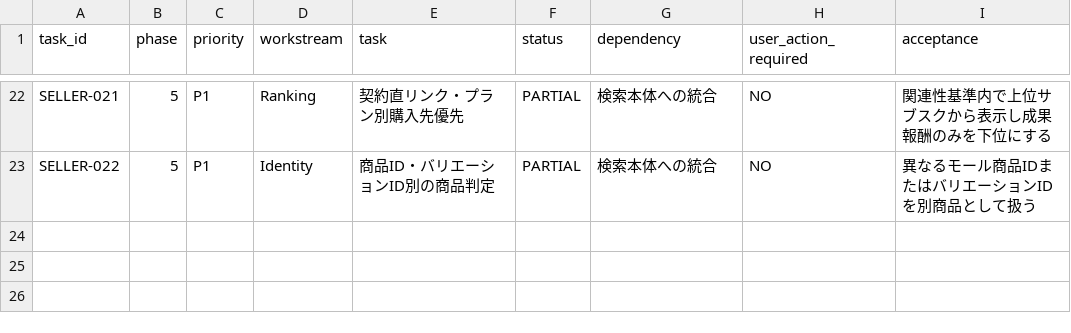
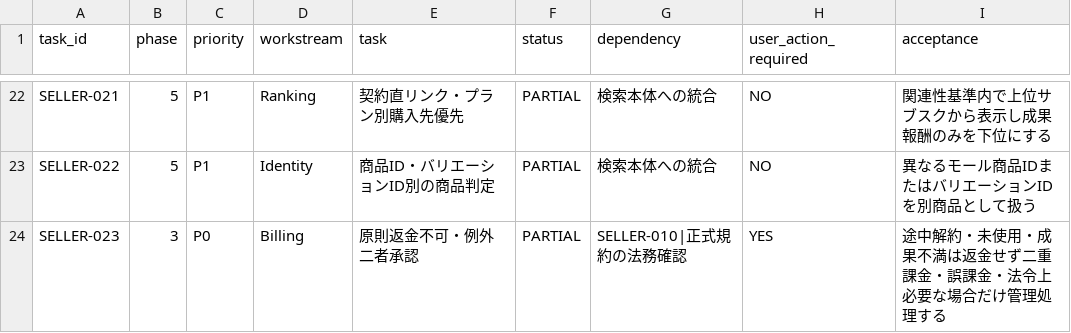
Before and after one commit to t-ooku/P-GATE, a CSV file: marketing/HOSHILU_SELLER_COMMERCIALIZATION_BACKLOG.csv, drawn as a sheet; only a part is shown, gaps mark what is left out; the diff names each change by its address in the sheet, - before the commit and + after, or states it on an @@ line.

Commit message:
feat: enforce non-refundable seller prepayments

```diff
--- a/marketing/HOSHILU_SELLER_COMMERCIALIZATION_BACKLOG.csv
+++ b/marketing/HOSHILU_SELLER_COMMERCIALIZATION_BACKLOG.csv
+row 24: SELLER-023 | 3 | P0 | Billing | 原則返金不可・例外二者承認 | PARTIAL | SELLER-010|正式規約の法務確認 | YES | 途中解約・未使用・成果不満は返金せず二重課金・誤課金・法令上必要な場合だけ管理処理する
```
Also changed, not shown: 4 other files.
